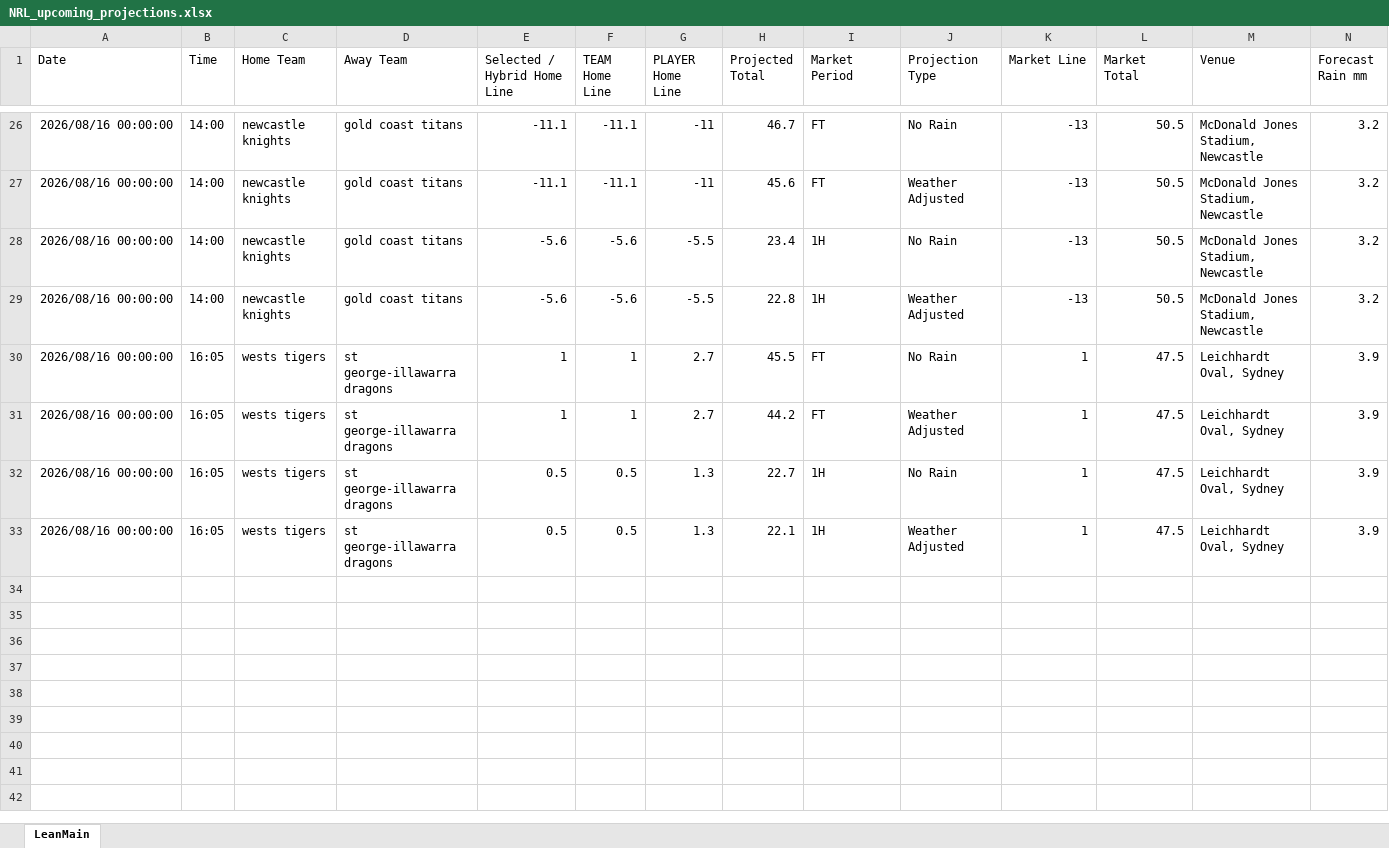
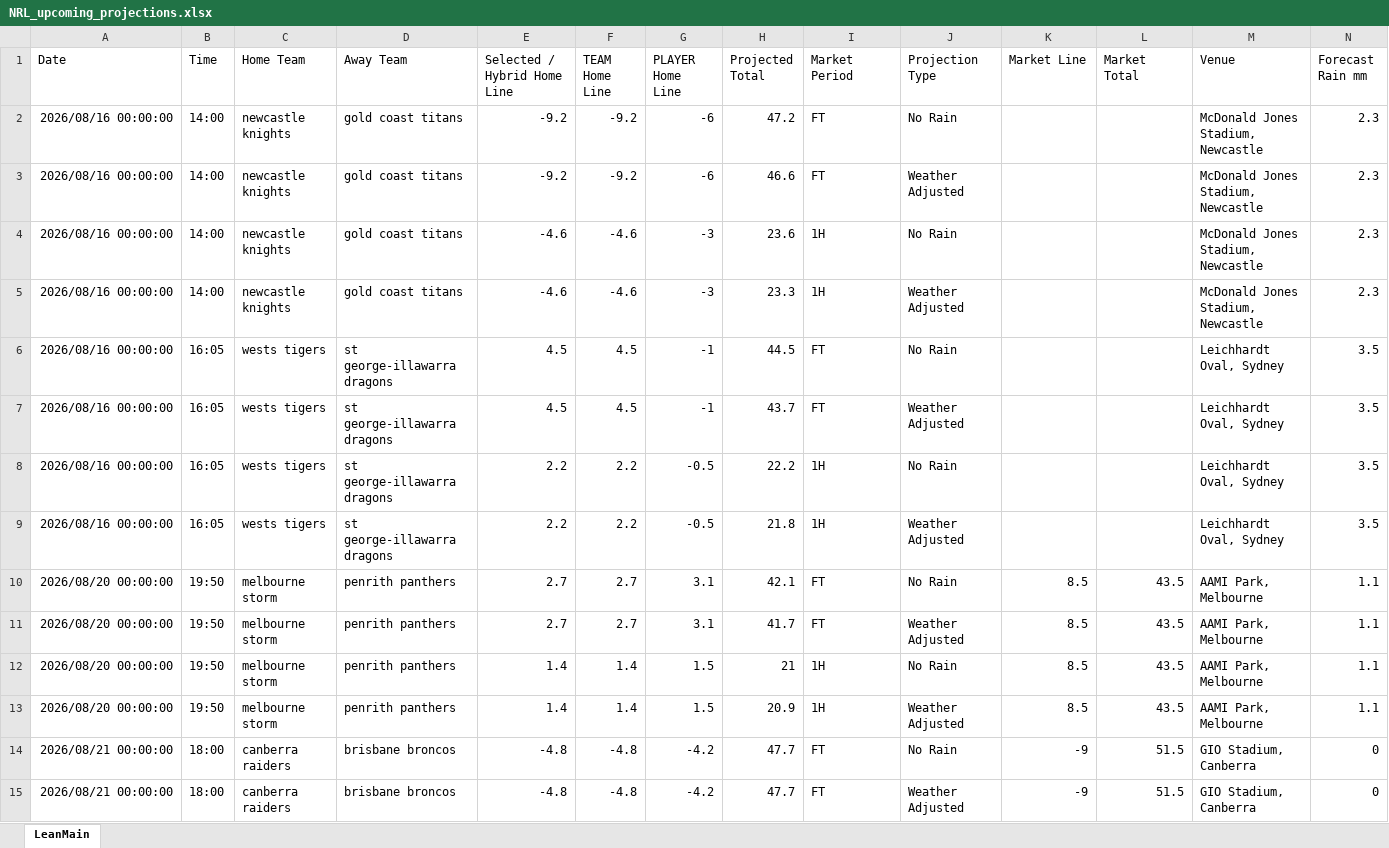
Before and after one commit to cgrocott89/ModelOutput, an Excel workbook: files/NRL_upcoming_projections.xlsx, sheet LeanMain, drawn as a sheet; only a part is shown, gaps mark what is left out; values as stored, in another font and other column widths than the file's, no borders; addresses are those after the commit; the diff covers the shown part only; the diff names each change by its address in the sheet, - before the commit and + after, or states it on an @@ line.

```diff
--- a/files/NRL_upcoming_projections.xlsx (sheet LeanMain)
+++ b/files/NRL_upcoming_projections.xlsx (sheet LeanMain)
-E2:E3 (Selected / Hybrid Home Line): -11.1
+E2:E3 (Selected / Hybrid Home Line): -9.2
-F2:F3 (TEAM Home Line): -11.1
+F2:F3 (TEAM Home Line): -9.2
-G2:G3 (PLAYER Home Line): -11
+G2:G3 (PLAYER Home Line): -6
-H2 (Projected Total): 46.7
+H2 (Projected Total): 47.2
-K2:K5 (Market Line): -13
+K2:K5 (Market Line): (empty)
-L2:L5 (Market Total): 50.5
+L2:L5 (Market Total): (empty)
-N2:N5 (Forecast Rain mm): 3.2
+N2:N5 (Forecast Rain mm): 2.3
-H3 (Projected Total): 45.6
+H3 (Projected Total): 46.6
-E4:E5 (Selected / Hybrid Home Line): -5.6
+E4:E5 (Selected / Hybrid Home Line): -4.6
-F4:F5 (TEAM Home Line): -5.6
+F4:F5 (TEAM Home Line): -4.6
-G4:G5 (PLAYER Home Line): -5.5
+G4:G5 (PLAYER Home Line): -3
-H4 (Projected Total): 23.4
+H4 (Projected Total): 23.6
-H5 (Projected Total): 22.8
+H5 (Projected Total): 23.3
-E6:E7 (Selected / Hybrid Home Line): 1
+E6:E7 (Selected / Hybrid Home Line): 4.5
-F6:F7 (TEAM Home Line): 1
+F6:F7 (TEAM Home Line): 4.5
-G6:G7 (PLAYER Home Line): 2.7
+G6:G7 (PLAYER Home Line): -1
-H6 (Projected Total): 45.5
+H6 (Projected Total): 44.5
-K6:K9 (Market Line): 1
+K6:K9 (Market Line): (empty)
-L6:L9 (Market Total): 47.5
+L6:L9 (Market Total): (empty)
-N6:N9 (Forecast Rain mm): 3.9
+N6:N9 (Forecast Rain mm): 3.5
-H7 (Projected Total): 44.2
+H7 (Projected Total): 43.7
-E8:E9 (Selected / Hybrid Home Line): 0.5
+E8:E9 (Selected / Hybrid Home Line): 2.2
-F8:F9 (TEAM Home Line): 0.5
+F8:F9 (TEAM Home Line): 2.2
-G8:G9 (PLAYER Home Line): 1.3
+G8:G9 (PLAYER Home Line): -0.5
-H8 (Projected Total): 22.7
+H8 (Projected Total): 22.2
-H9 (Projected Total): 22.1
+H9 (Projected Total): 21.8
+row 10: 2026/08/20 00:00:00 | 19:50 | melbourne storm | penrith panthers | 2.7 | 2.7 | 3.1 | 42.1 | FT | No Rain | 8.5 | 43.5 | AAMI Park, Melbourne | 1.1
+row 11: 2026/08/20 00:00:00 | 19:50 | melbourne storm | penrith panthers | 2.7 | 2.7 | 3.1 | 41.7 | FT | Weather Adjusted | 8.5 | 43.5 | AAMI Park, Melbourne | 1.1
+row 12: 2026/08/20 00:00:00 | 19:50 | melbourne storm | penrith panthers | 1.4 | 1.4 | 1.5 | 21 | 1H | No Rain | 8.5 | 43.5 | AAMI Park, Melbourne | 1.1
+row 13: 2026/08/20 00:00:00 | 19:50 | melbourne storm | penrith panthers | 1.4 | 1.4 | 1.5 | 20.9 | 1H | Weather Adjusted | 8.5 | 43.5 | AAMI Park, Melbourne | 1.1
+row 14: 2026/08/21 00:00:00 | 18:00 | canberra raiders | brisbane broncos | -4.8 | -4.8 | -4.2 | 47.7 | FT | No Rain | -9 | 51.5 | GIO Stadium, Canberra | 0
+row 15: 2026/08/21 00:00:00 | 18:00 | canberra raiders | brisbane broncos | -4.8 | -4.8 | -4.2 | 47.7 | FT | Weather Adjusted | -9 | 51.5 | GIO Stadium, Canberra | 0
```
Also changed, not shown: 26 added rows and 24 removed rows elsewhere in this sheet, files/AFLW_upcoming_projections.xlsx, files/AFL_upcoming_projections.xlsx, 11 other files.
